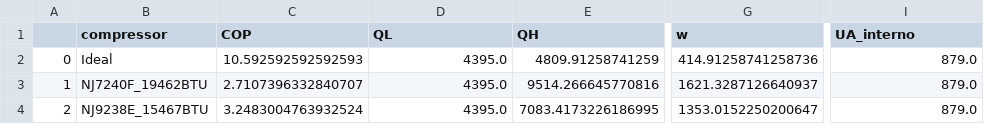
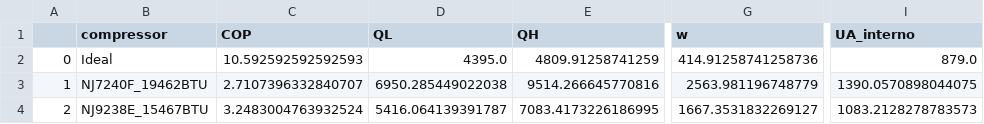
Before and after one commit to xXHeySisterXx/REF_Trabalhos, a CSV file: compilado_compressores_verao.csv, drawn as a sheet; only a part is shown, gaps mark what is left out; the diff names each change by its address in the sheet, - before the commit and + after, or states it on an @@ line.

```diff
--- a/compilado_compressores_verao.csv
+++ b/compilado_compressores_verao.csv
-D3 (QL): 4395.0
+D3 (QL): 6950.285449022038
-G3 (w): 1621.3287126640937
+G3 (w): 2563.981196748779
-I3 (UA_interno): 879.0
+I3 (UA_interno): 1390.0570898044075
-D4 (QL): 4395.0
+D4 (QL): 5416.064139391787
-G4 (w): 1353.0152250200647
+G4 (w): 1667.3531832269127
-I4 (UA_interno): 879.0
+I4 (UA_interno): 1083.2128278783573
```
Also changed, not shown: compilado_compressores_inverno.csv, 10 other files.
